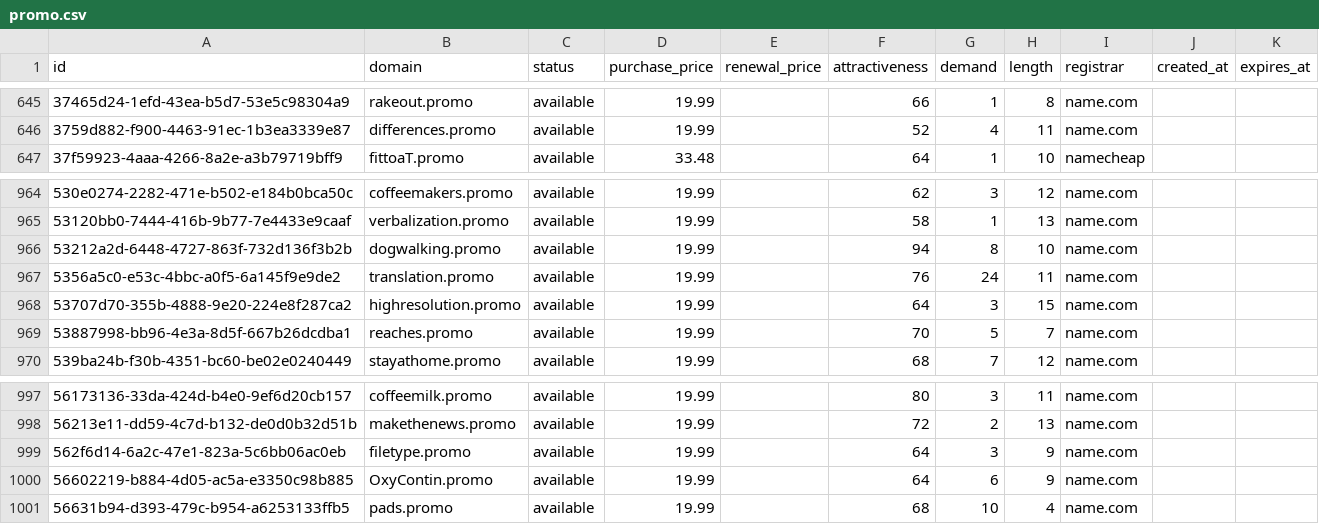
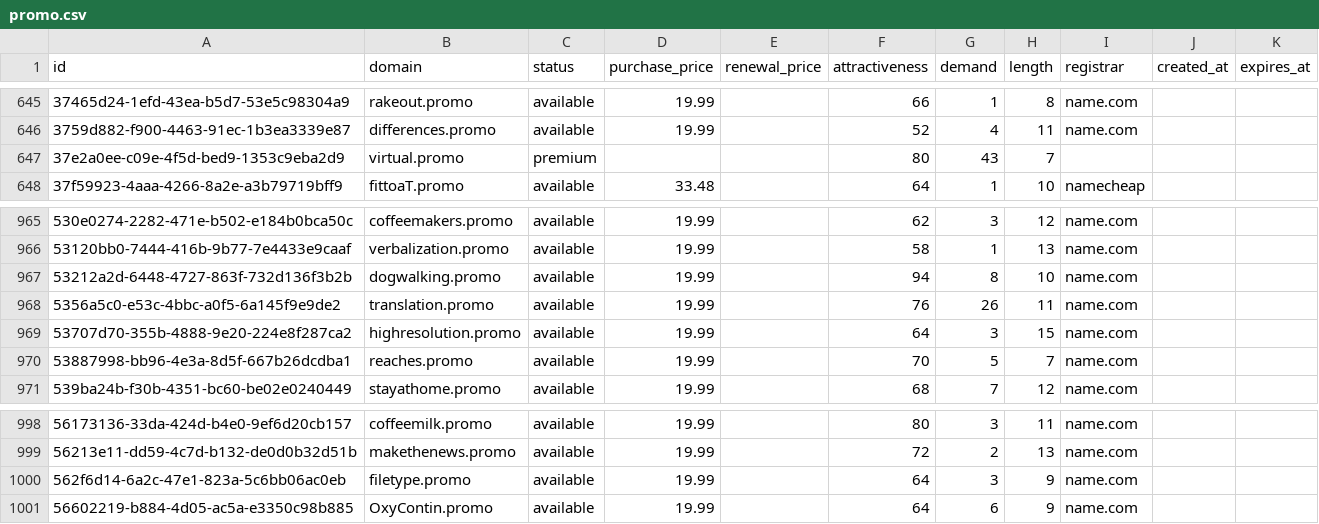
Before and after one commit to UniqueDomains/promo-oneword-domains, a CSV file: promo.csv, drawn as a sheet; only a part is shown, gaps mark what is left out.

Commit message:
Domains update

```diff
--- a/promo.csv
+++ b/promo.csv
@@ -646,2 +646,3 @@ id,domain,status,purchase_price,renewal_price,attractiveness,demand,length,regis
 3759d882-f900-4463-91ec-1b3ea3339e87,differences.promo,available,19.99,,52,4,11,name.com,,
+37e2a0ee-c09e-4f5d-bed9-1353c9eba2d9,virtual.promo,premium,,,80,43,7,,,
 37f59923-4aaa-4266-8a2e-a3b79719bff9,fittoaT.promo,available,33.48,,64,1,10,namecheap,,
@@ -966,3 +967,3 @@ id,domain,status,purchase_price,renewal_price,attractiveness,demand,length,regis
 53212a2d-6448-4727-863f-732d136f3b2b,dogwalking.promo,available,19.99,,94,8,10,name.com,,
-5356a5c0-e53c-4bbc-a0f5-6a145f9e9de2,translation.promo,available,19.99,,76,24,11,name.com,,
+5356a5c0-e53c-4bbc-a0f5-6a145f9e9de2,translation.promo,available,19.99,,76,26,11,name.com,,
 53707d70-355b-4888-9e20-224e8f287ca2,highresolution.promo,available,19.99,,64,3,15,name.com,,
@@ -1000,2 +1001 @@ id,domain,status,purchase_price,renewal_price,attractiveness,demand,length,regis
 56602219-b884-4d05-ac5a-e3350c98b885,OxyContin.promo,available,19.99,,64,6,9,name.com,,
-56631b94-d393-479c-b954-a6253133ffb5,pads.promo,available,19.99,,68,10,4,name.com,,
```
Also changed, not shown: 4 other files.
